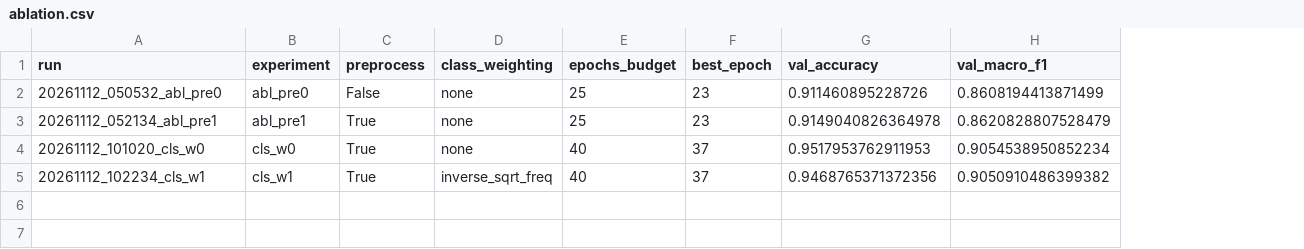
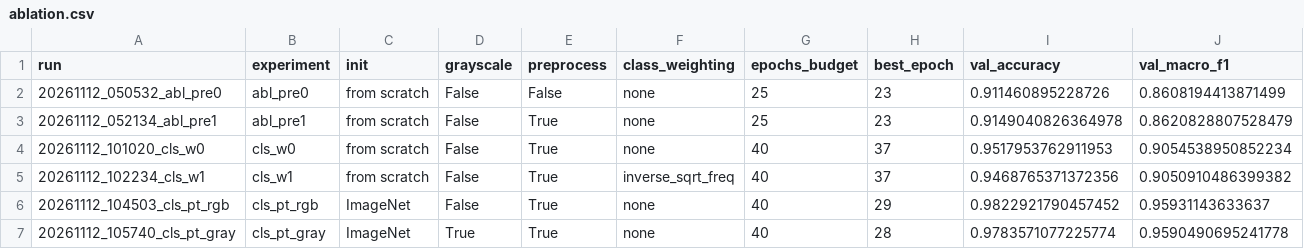
Before and after one commit to eswar1602-web/PLANKTOSCAN-AI, a CSV file: results/ablation.csv, drawn as a sheet; only a part is shown; rows hold the shown columns only; the diff names each change by its address in the sheet, - before the commit and + after, or states it on an @@ line.

```diff
--- a/results/ablation.csv
+++ b/results/ablation.csv
+column C (init), rows 2-5: all from scratch
+column D (grayscale), rows 2-5: all False
+row 6: 20261112_104503_cls_pt_rgb | cls_pt_rgb | ImageNet | False | True | none | 40 | 29 | 0.9822921790457452 | 0.95931143633637
+row 7: 20261112_105740_cls_pt_gray | cls_pt_gray | ImageNet | True | True | none | 40 | 28 | 0.9783571077225774 | 0.9590490695241778
```
Also changed, not shown: results/uncertainty_curve.csv, 20 other files.
